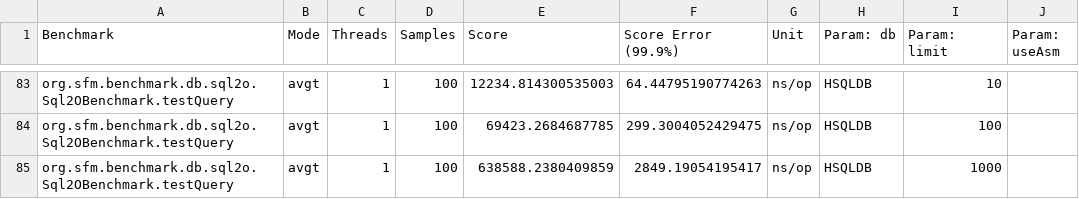
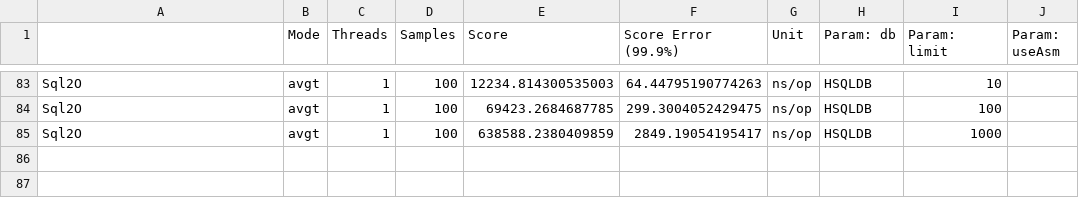
Before and after one commit to arnaudroger/orm-benchmark, a CSV file: src/main/results/data/jmh/20141231_155745_java8_1hsqldb.csv, drawn as a sheet; only a part is shown, gaps mark what is left out; the diff covers the shown part only.

```diff
--- a/src/main/results/data/jmh/20141231_155745_java8_1hsqldb.csv
+++ b/src/main/results/data/jmh/20141231_155745_java8_1hsqldb.csv
@@ -1 +1 @@
-"Benchmark","Mode","Threads","Samples","Score","Score Error (99.9%)","Unit","Param: db","Param: limit","Param: useAsm"
+"","Mode","Threads","Samples","Score","Score Error (99.9%)","Unit","Param: db","Param: limit","Param: useAsm"
@@ -83,3 +83,3 @@
-"org.sfm.benchmark.db.sql2o.Sql2OBenchmark.testQuery","avgt",1,100,12234.814300535003,64.44795190774263,"ns/op","HSQLDB","10",""
-"org.sfm.benchmark.db.sql2o.Sql2OBenchmark.testQuery","avgt",1,100,69423.2684687785,299.3004052429475,"ns/op","HSQLDB","100",""
-"org.sfm.benchmark.db.sql2o.Sql2OBenchmark.testQuery","avgt",1,100,638588.2380409859,2849.19054195417,"ns/op","HSQLDB","1000",""
+"Sql2O","avgt",1,100,12234.814300535003,64.44795190774263,"ns/op","HSQLDB","10",""
+"Sql2O","avgt",1,100,69423.2684687785,299.3004052429475,"ns/op","HSQLDB","100",""
+"Sql2O","avgt",1,100,638588.2380409859,2849.19054195417,"ns/op","HSQLDB","1000",""
```
Also changed, not shown: 81 edited cells elsewhere in this file, src/main/results/data/jmh/20141231_155745_java7_1hsqldb.csv, src/main/results/data/jmh/20141231_155745_java7_2mysql.csv, 8 other files.
